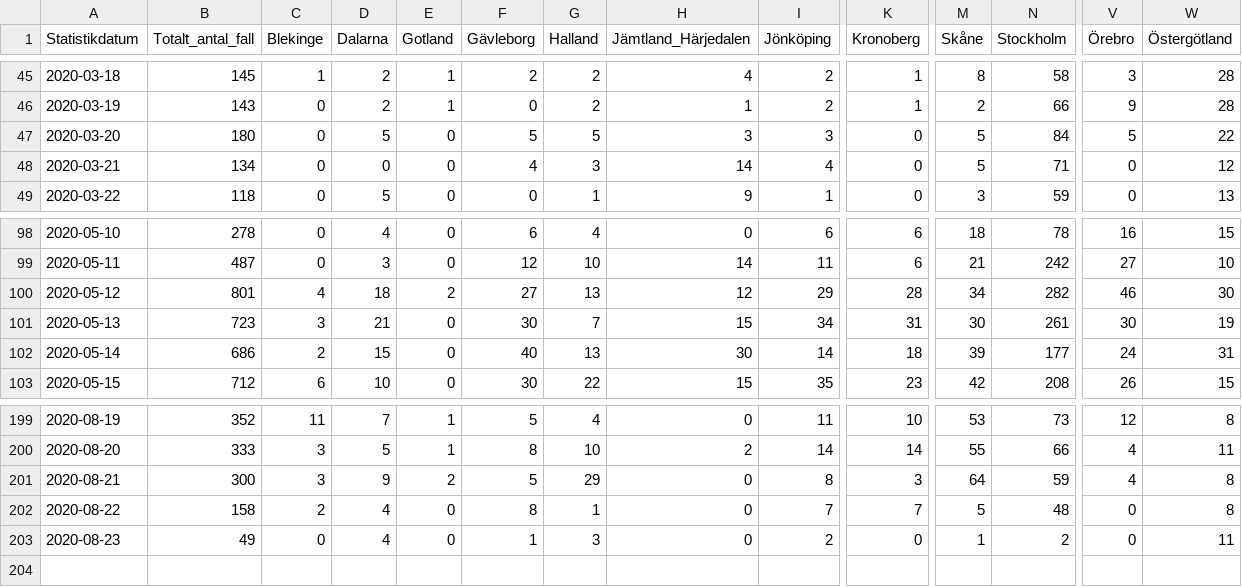
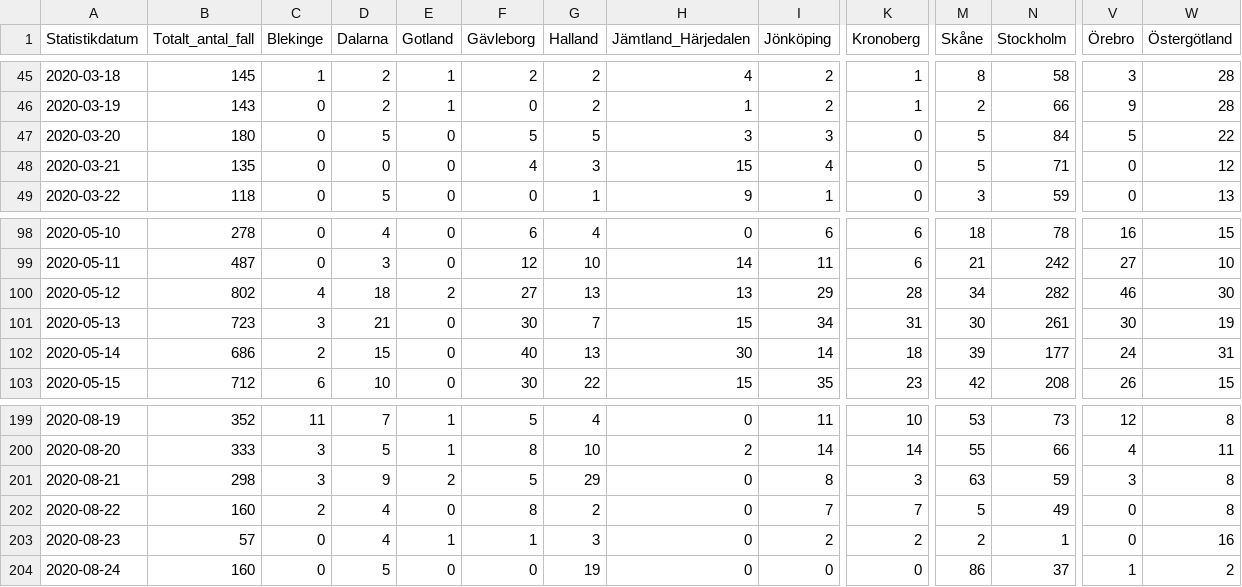
Before and after one commit to shortlisted/covid-19-sweden, a CSV file: cases_by_date_and_region.csv, drawn as a sheet; only a part is shown, gaps mark what is left out; rows hold the shown columns only; the diff names each change by its address in the sheet, - before the commit and + after, or states it on an @@ line.

Commit message:
August 25, Swedish covid-19 data

```diff
--- a/cases_by_date_and_region.csv
+++ b/cases_by_date_and_region.csv
-B48 (Totalt_antal_fall): 134
+B48 (Totalt_antal_fall): 135
-H48 (Jämtland_Härjedalen): 14
+H48 (Jämtland_Härjedalen): 15
-B100 (Totalt_antal_fall): 801
+B100 (Totalt_antal_fall): 802
-H100 (Jämtland_Härjedalen): 12
+H100 (Jämtland_Härjedalen): 13
-B201 (Totalt_antal_fall): 300
+B201 (Totalt_antal_fall): 298
-M201 (Skåne): 64
+M201 (Skåne): 63
-V201 (Örebro): 4
+V201 (Örebro): 3
-B202 (Totalt_antal_fall): 158
+B202 (Totalt_antal_fall): 160
-G202 (Halland): 1
+G202 (Halland): 2
-N202 (Stockholm): 48
+N202 (Stockholm): 49
-B203 (Totalt_antal_fall): 49
+B203 (Totalt_antal_fall): 57
-E203 (Gotland): 0
+E203 (Gotland): 1
-K203 (Kronoberg): 0
+K203 (Kronoberg): 2
-M203 (Skåne): 1
+M203 (Skåne): 2
-N203 (Stockholm): 2
+N203 (Stockholm): 1
-W203 (Östergötland): 11
+W203 (Östergötland): 16
+row 204: 2020-08-24 | 160 | 0 | 5 | 0 | 0 | 19 | 0 | 0 | 0 | 86 | 37 | 1 | 2
```
Also changed, not shown: ICU_by_date.csv, deaths_by_date.csv, 3 other files.
